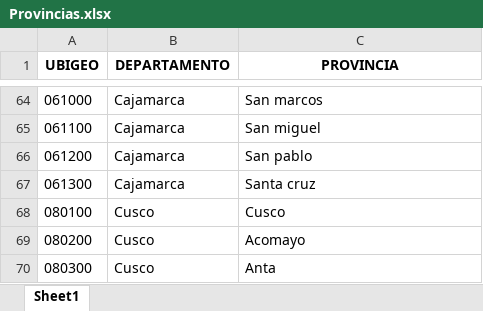
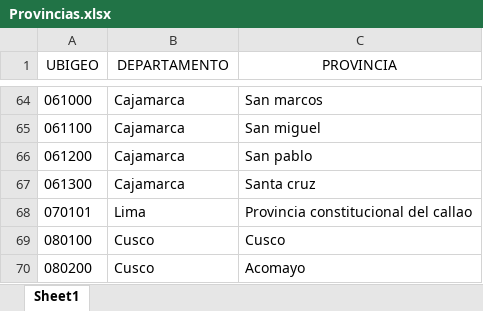
Before and after one commit to cmendoza-dev/Esperanza-de-Vida, an Excel workbook: Provincias.xlsx, sheet Sheet1, drawn as a sheet; only a part is shown, gaps mark what is left out; the shorter side is filled out with more unchanged rows; values as stored, in another font and other column widths than the file's, no borders; the diff names each change by its address in the sheet, - before the commit and + after, or states it on an @@ line.

```diff
--- a/Provincias.xlsx (sheet Sheet1)
+++ b/Provincias.xlsx (sheet Sheet1)
-A1:C1 bold: on
+A1:C1 bold: off
+row 68: 070101 | Lima | Provincia constitucional del callao
```
Also changed, not shown: Departamentos.xlsx, Distritos.xlsx, 18 other files.
